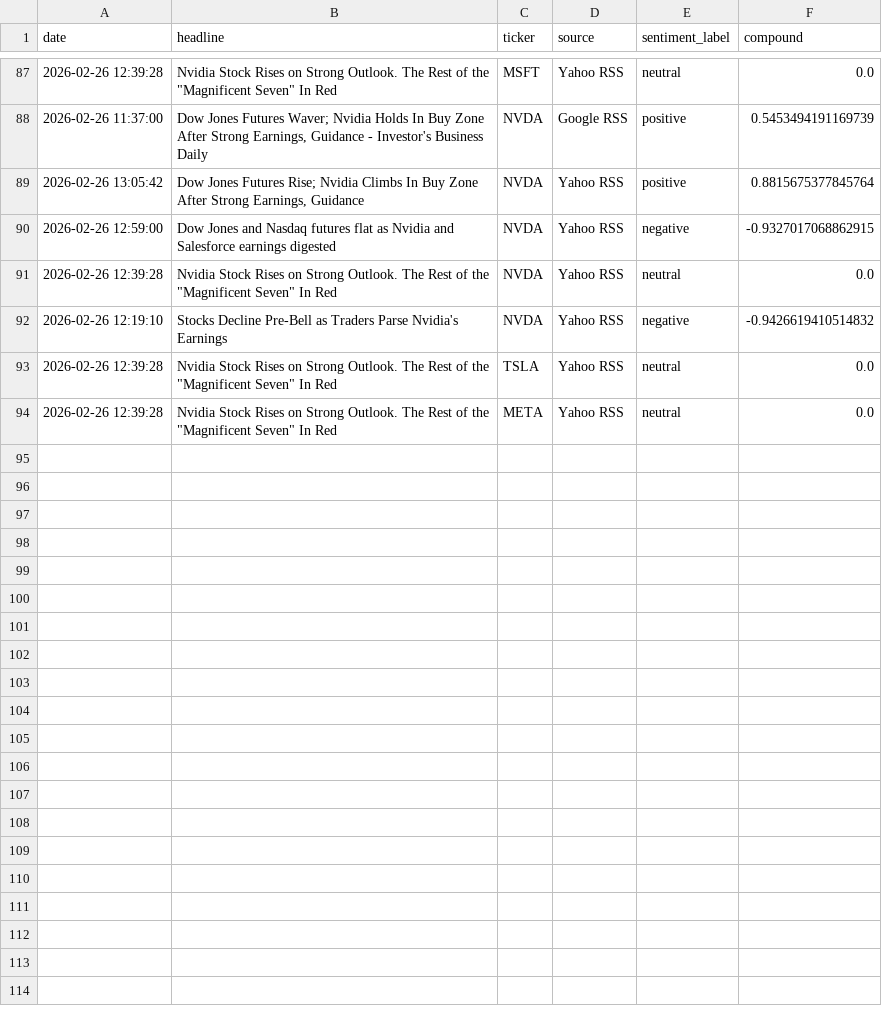
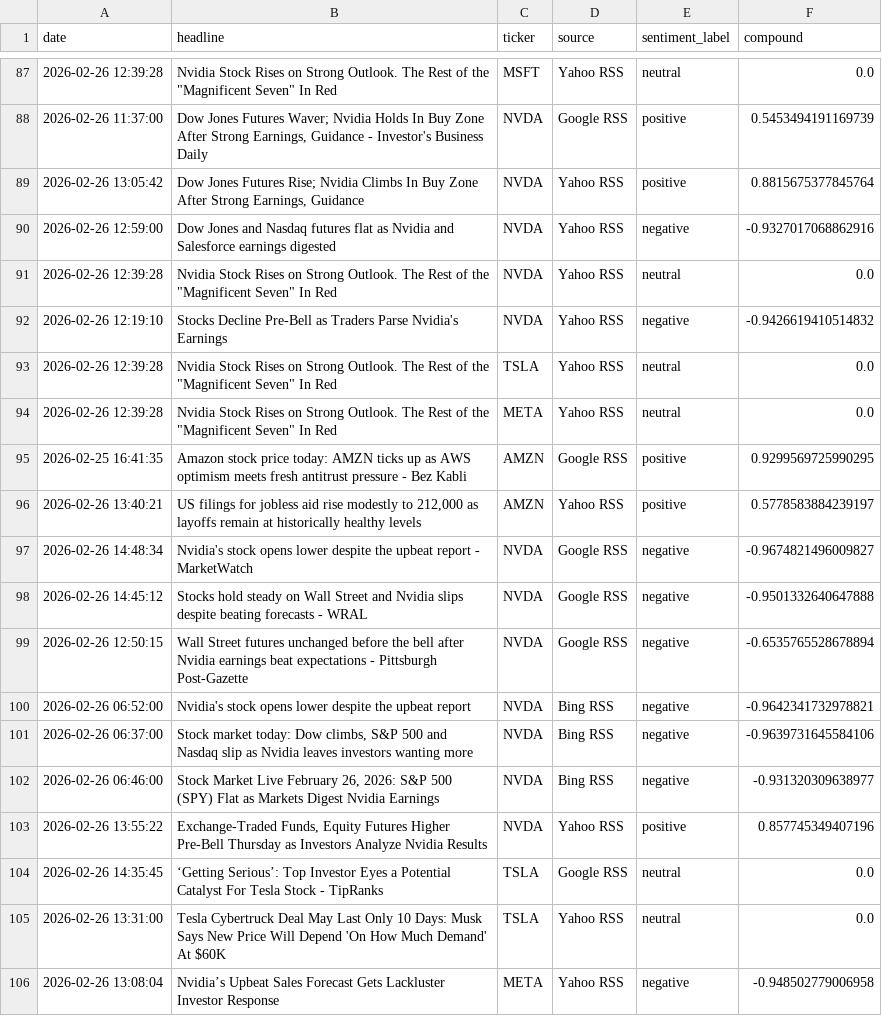
Before and after one commit to Kasuba-phani/stock-sentiment-tracker, a CSV file: data/raw_news/news_20260226.csv, drawn as a sheet; only a part is shown, gaps mark what is left out.

```diff
--- a/data/raw_news/news_20260226.csv
+++ b/data/raw_news/news_20260226.csv
@@ -89,3 +89,3 @@ date,headline,ticker,source,sentiment_label,compound
 2026-02-26 13:05:42,"Dow Jones Futures Rise; Nvidia Climbs In Buy Zone After Strong Earnings, Guidance",NVDA,Yahoo RSS,positive,0.8815675377845764
-2026-02-26 12:59:00,Dow Jones and Nasdaq futures flat as Nvidia and Salesforce earnings digested,NVDA,Yahoo RSS,negative,-0.9327017068862915
+2026-02-26 12:59:00,Dow Jones and Nasdaq futures flat as Nvidia and Salesforce earnings digested,NVDA,Yahoo RSS,negative,-0.9327017068862916
 2026-02-26 12:39:28,"Nvidia Stock Rises on Strong Outlook. The Rest of the ""Magnificent Seven"" In Red",NVDA,Yahoo RSS,neutral,0.0
@@ -94 +94,13 @@ date,headline,ticker,source,sentiment_label,compound
 2026-02-26 12:39:28,"Nvidia Stock Rises on Strong Outlook. The Rest of the ""Magnificent Seven"" In Red",META,Yahoo RSS,neutral,0.0
+2026-02-25 16:41:35,Amazon stock price today: AMZN ticks up as AWS optimism meets fresh antitrust pressure - Bez Kabli,AMZN,Google RSS,positive,0.9299569725990295
+2026-02-26 13:40:21,"US filings for jobless aid rise modestly to 212,000 as layoffs remain at historically healthy levels",AMZN,Yahoo RSS,positive,0.5778583884239197
+2026-02-26 14:48:34,Nvidia's stock opens lower despite the upbeat report - MarketWatch,NVDA,Google RSS,negative,-0.9674821496009827
+2026-02-26 14:45:12,Stocks hold steady on Wall Street and Nvidia slips despite beating forecasts - WRAL,NVDA,Google RSS,negative,-0.9501332640647888
+2026-02-26 12:50:15,Wall Street futures unchanged before the bell after Nvidia earnings beat expectations - Pittsburgh Post-Gazette,NVDA,Google RSS,negative,-0.6535765528678894
+2026-02-26 06:52:00,Nvidia's stock opens lower despite the upbeat report,NVDA,Bing RSS,negative,-0.9642341732978821
+2026-02-26 06:37:00,"Stock market today: Dow climbs, S&P 500 and Nasdaq slip as Nvidia leaves investors wanting more",NVDA,Bing RSS,negative,-0.9639731645584106
+2026-02-26 06:46:00,"Stock Market Live February 26, 2026: S&P 500 (SPY) Flat as Markets Digest Nvidia Earnings",NVDA,Bing RSS,negative,-0.931320309638977
+2026-02-26 13:55:22,"Exchange-Traded Funds, Equity Futures Higher Pre-Bell Thursday as Investors Analyze Nvidia Results",NVDA,Yahoo RSS,positive,0.857745349407196
+2026-02-26 14:35:45,‘Getting Serious’: Top Investor Eyes a Potential Catalyst For Tesla Stock - TipRanks,TSLA,Google RSS,neutral,0.0
+2026-02-26 13:31:00,Tesla Cybertruck Deal May Last Only 10 Days: Musk Says New Price Will Depend 'On How Much Demand' At $60K,TSLA,Yahoo RSS,neutral,0.0
+2026-02-26 13:08:04,Nvidia’s Upbeat Sales Forecast Gets Lackluster Investor Response,META,Yahoo RSS,negative,-0.948502779006958
```
